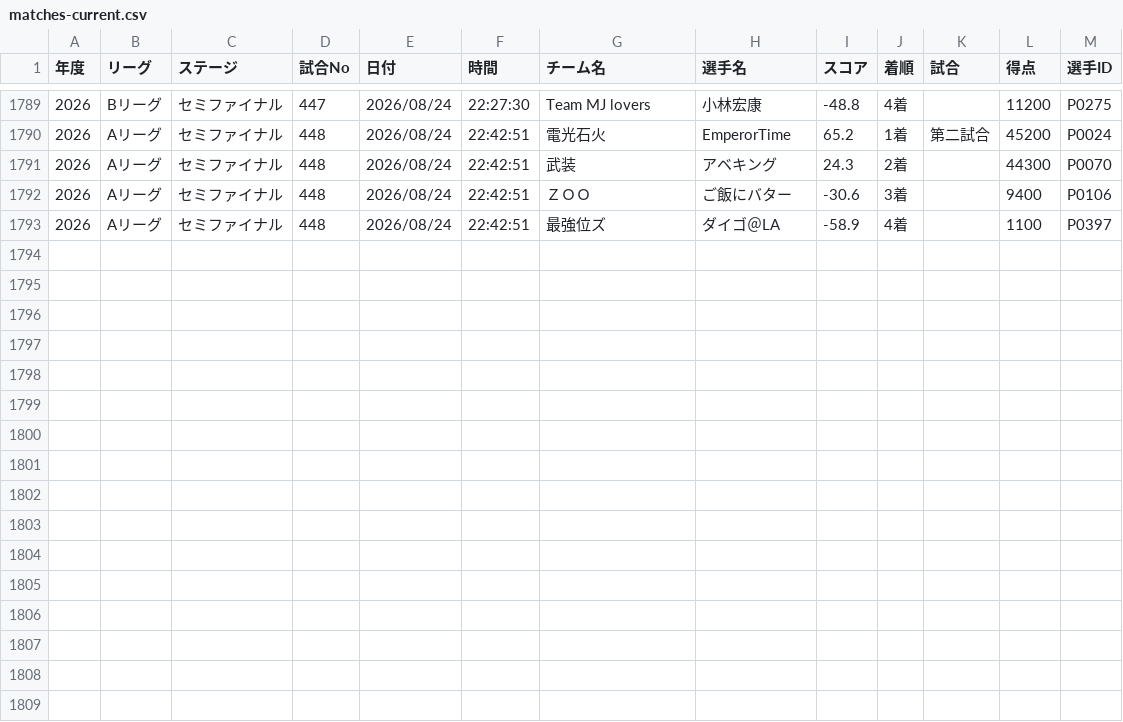
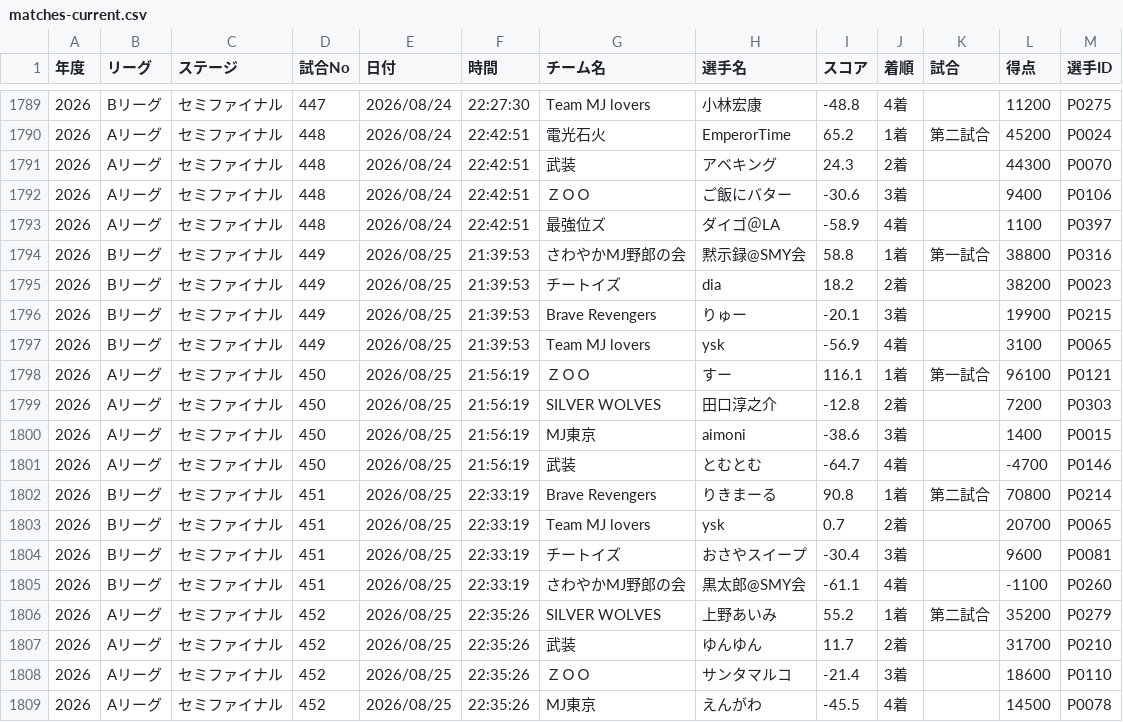
Before and after one commit to BlueK18/HundredLeagueDatabase, a CSV file: data/matches-current.csv, drawn as a sheet; only a part is shown, gaps mark what is left out; the diff names each change by its address in the sheet, - before the commit and + after, or states it on an @@ line.

```diff
--- a/data/matches-current.csv
+++ b/data/matches-current.csv
+row 1794: 2026 | Bリーグ | セミファイナル | 449 | 2026/08/25 | 21:39:53 | さわやかMJ野郎の会 | 黙示録@SMY会 | 58.8 | 1着 | 第一試合 | 38800 | P0316
+row 1795: 2026 | Bリーグ | セミファイナル | 449 | 2026/08/25 | 21:39:53 | チートイズ | dia | 18.2 | 2着 |  | 38200 | P0023
+row 1796: 2026 | Bリーグ | セミファイナル | 449 | 2026/08/25 | 21:39:53 | Brave Revengers | りゅー | -20.1 | 3着 |  | 19900 | P0215
+row 1797: 2026 | Bリーグ | セミファイナル | 449 | 2026/08/25 | 21:39:53 | Team MJ lovers | ysk | -56.9 | 4着 |  | 3100 | P0065
+row 1798: 2026 | Aリーグ | セミファイナル | 450 | 2026/08/25 | 21:56:19 | ＺＯＯ | すー | 116.1 | 1着 | 第一試合 | 96100 | P0121
+row 1799: 2026 | Aリーグ | セミファイナル | 450 | 2026/08/25 | 21:56:19 | SILVER WOLVES | 田口淳之介 | -12.8 | 2着 |  | 7200 | P0303
+row 1800: 2026 | Aリーグ | セミファイナル | 450 | 2026/08/25 | 21:56:19 | MJ東京 | aimoni | -38.6 | 3着 |  | 1400 | P0015
+row 1801: 2026 | Aリーグ | セミファイナル | 450 | 2026/08/25 | 21:56:19 | 武装 | とむとむ | -64.7 | 4着 |  | -4700 | P0146
+row 1802: 2026 | Bリーグ | セミファイナル | 451 | 2026/08/25 | 22:33:19 | Brave Revengers | りきまーる | 90.8 | 1着 | 第二試合 | 70800 | P0214
+row 1803: 2026 | Bリーグ | セミファイナル | 451 | 2026/08/25 | 22:33:19 | Team MJ lovers | ysk | 0.7 | 2着 |  | 20700 | P0065
+row 1804: 2026 | Bリーグ | セミファイナル | 451 | 2026/08/25 | 22:33:19 | チートイズ | おさやスイープ | -30.4 | 3着 |  | 9600 | P0081
+row 1805: 2026 | Bリーグ | セミファイナル | 451 | 2026/08/25 | 22:33:19 | さわやかMJ野郎の会 | 黒太郎@SMY会 | -61.1 | 4着 |  | -1100 | P0260
+row 1806: 2026 | Aリーグ | セミファイナル | 452 | 2026/08/25 | 22:35:26 | SILVER WOLVES | 上野あいみ | 55.2 | 1着 | 第二試合 | 35200 | P0279
+row 1807: 2026 | Aリーグ | セミファイナル | 452 | 2026/08/25 | 22:35:26 | 武装 | ゆんゆん | 11.7 | 2着 |  | 31700 | P0210
+row 1808: 2026 | Aリーグ | セミファイナル | 452 | 2026/08/25 | 22:35:26 | ＺＯＯ | サンタマルコ | -21.4 | 3着 |  | 18600 | P0110
+row 1809: 2026 | Aリーグ | セミファイナル | 452 | 2026/08/25 | 22:35:26 | MJ東京 | えんがわ | -45.5 | 4着 |  | 14500 | P0078
```
Also changed, not shown: data/players-current.csv, data/players_current.csv, 3 other files.
